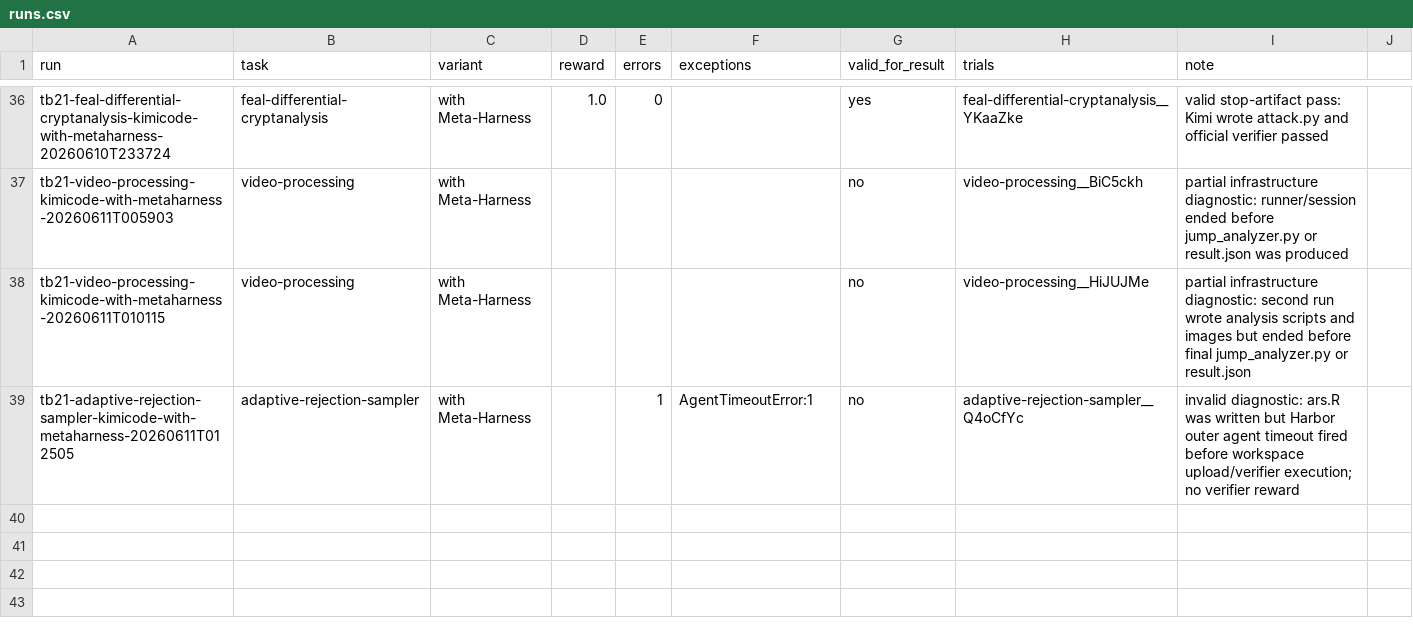
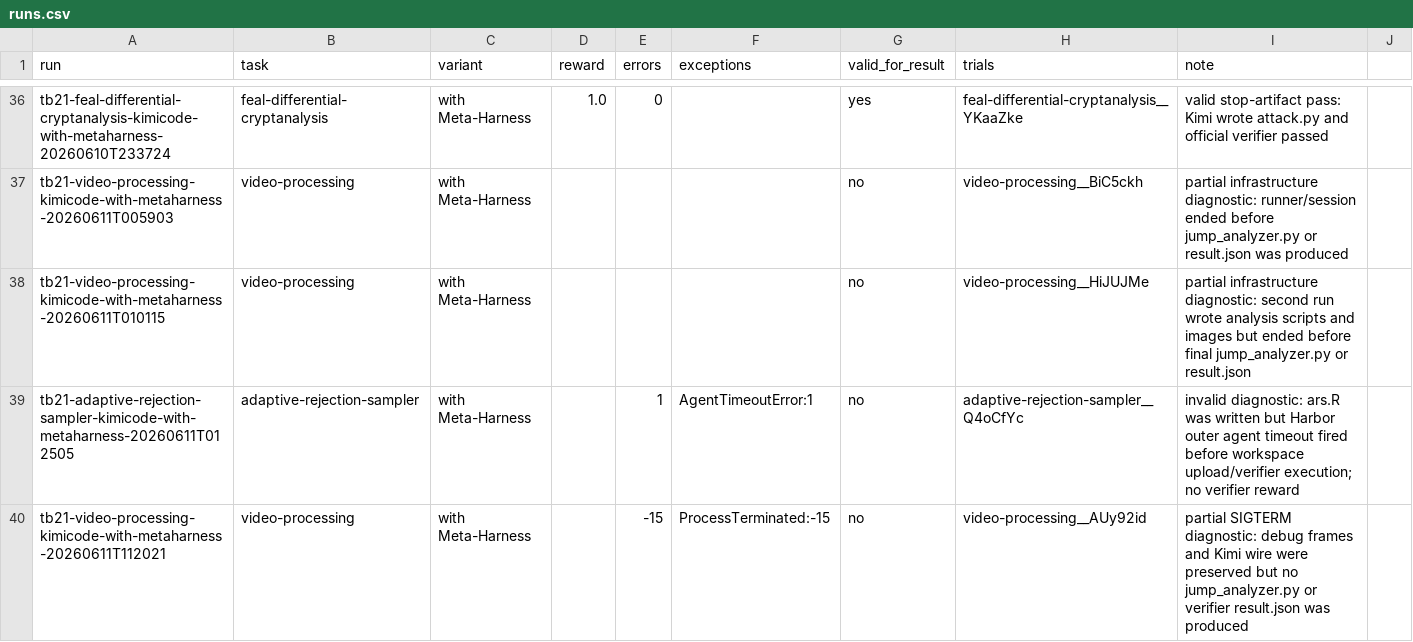
Before and after one commit to lwhere1314/Harness-TrajecDebug, a CSV file: docs/case-studies/kimi-code-tb21-metaharness-sweep-2026-06-10/runs.csv, drawn as a sheet; only a part is shown, gaps mark what is left out; the diff names each change by its address in the sheet, - before the commit and + after, or states it on an @@ line.

Commit message:
Archive video processing SIGTERM diagnostic

```diff
--- a/docs/case-studies/kimi-code-tb21-metaharness-sweep-2026-06-10/runs.csv
+++ b/docs/case-studies/kimi-code-tb21-metaharness-sweep-2026-06-10/runs.csv
+row 40: tb21-video-processing-kimicode-with-metaharness-20260611T112021 | video-processing | with Meta-Harness |  | -15 | ProcessTerminated:-15 | no | video-processing__AUy92id | partial SIGTERM diagnostic: debug frames and Kimi wire were preserved but no jump_analyzer.py or verifier result.json was produced
```
Also changed, not shown: 3 other files.
